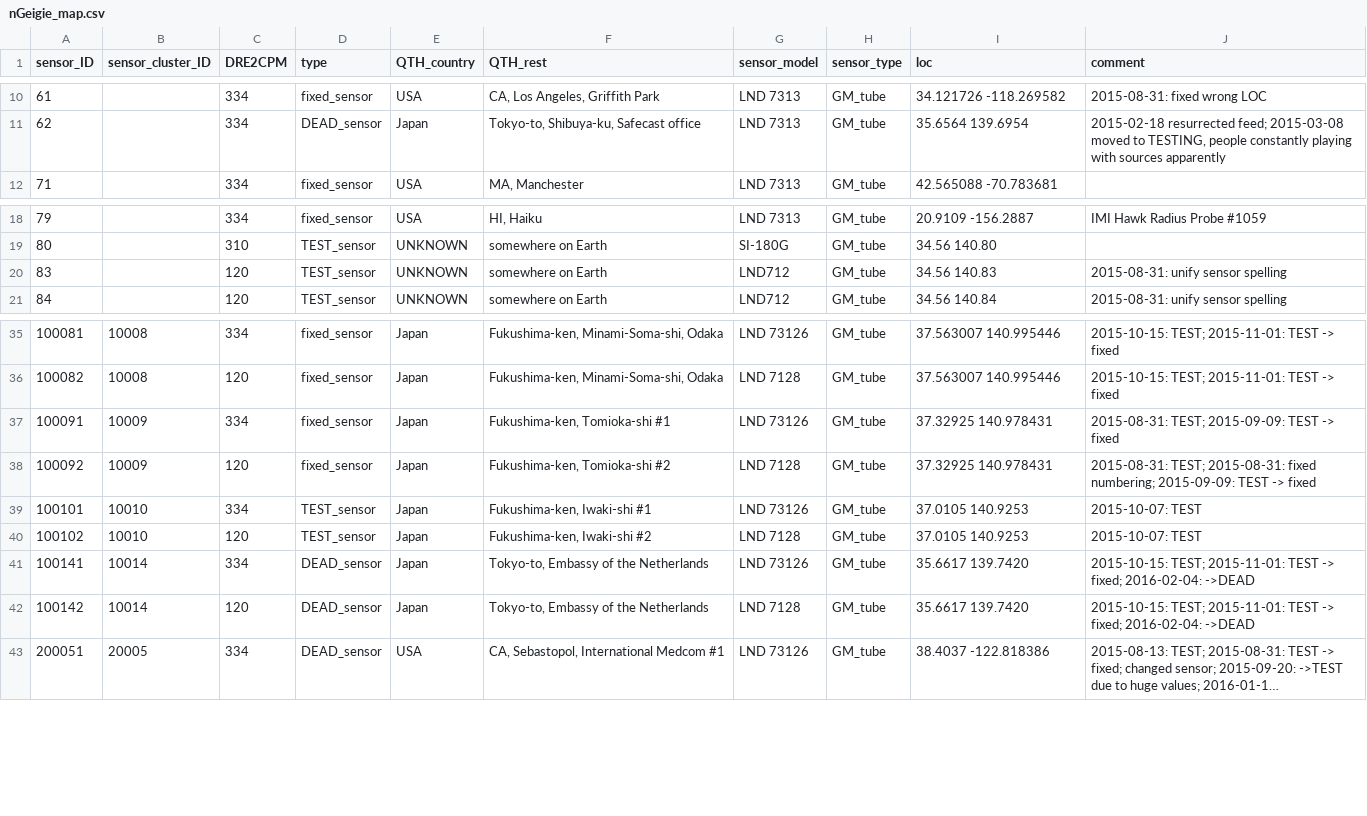
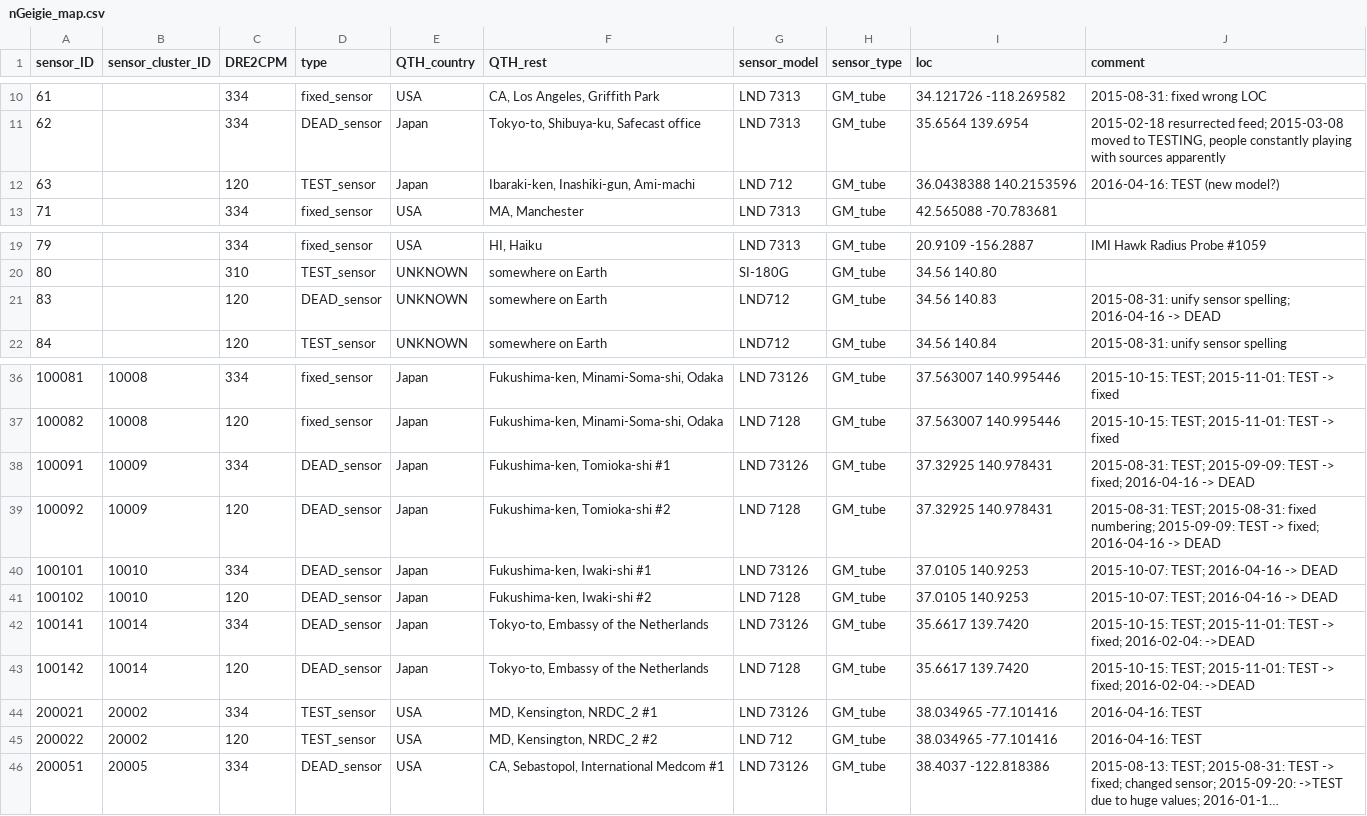
Before and after one commit to thinrope/fixed_sensor_visualization, a CSV file: in/nGeigie_map.csv, drawn as a sheet; only a part is shown, gaps mark what is left out; long unchanged cells end in …; addresses are those after the commit; the diff names each change by its address in the sheet, - before the commit and + after, or states it on an @@ line.

Commit message:
Updating the algorithm for NODATA_SENSORS
Still a hack, but somewhat better.
Cleaning up dead sensors, adding some new.

```diff
--- a/in/nGeigie_map.csv
+++ b/in/nGeigie_map.csv
+row 12: 63 |  | 120 | TEST_sensor | Japan | Ibaraki-ken, Inashiki-gun, Ami-machi | LND 712 | GM_tube | 36.0438388 140.2153596 | 2016-04-16: TEST (new model?)
-D21 (type): TEST_sensor
+D21 (type): DEAD_sensor
-J21 (comment): 2015-08-31: unify sensor spelling
+J21 (comment): 2015-08-31: unify sensor spelling; 2016-04-16 -> DEAD
-D38:D39 (type): fixed_sensor
+D38:D39 (type): DEAD_sensor
-J38 (comment): …TEST -> fixed
+J38 (comment): …TEST -> fixed; 2016-04-16 -> DEAD
-J39 (comment): …TEST -> fixed
+J39 (comment): …TEST -> fixed; 2016-04-16 -> DEAD
-D40:D41 (type): TEST_sensor
+D40:D41 (type): DEAD_sensor
-J40:J41 (comment): 2015-10-07: TEST
+J40:J41 (comment): 2015-10-07: TEST; 2016-04-16 -> DEAD
+row 44: 200021 | 20002 | 334 | TEST_sensor | USA | MD, Kensington, NRDC_2 #1 | LND 73126 | GM_tube | 38.034965 -77.101416 | 2016-04-16: TEST
+row 45: 200022 | 20002 | 120 | TEST_sensor | USA | MD, Kensington, NRDC_2 #2 | LND 712 | GM_tube | 38.034965 -77.101416 | 2016-04-16: TEST
```
Also changed, not shown: 1 other file.
